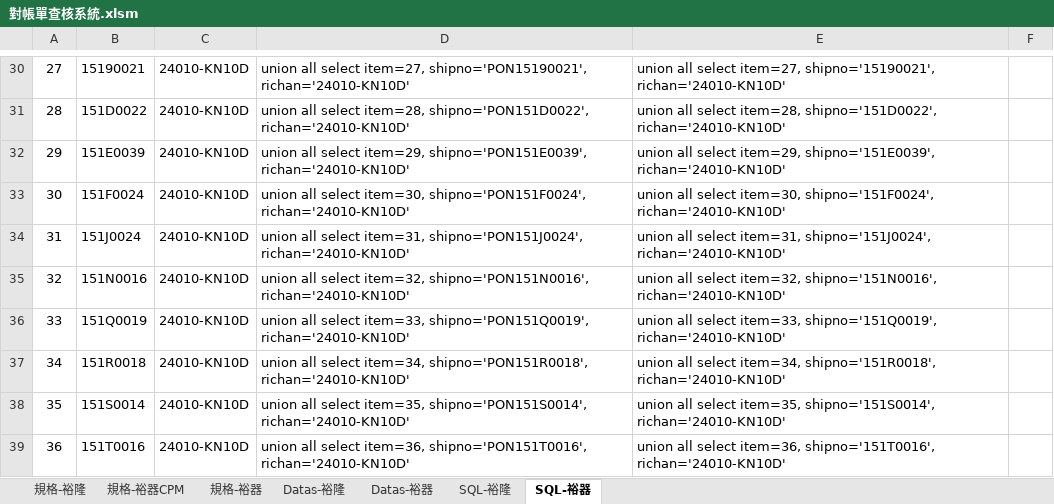
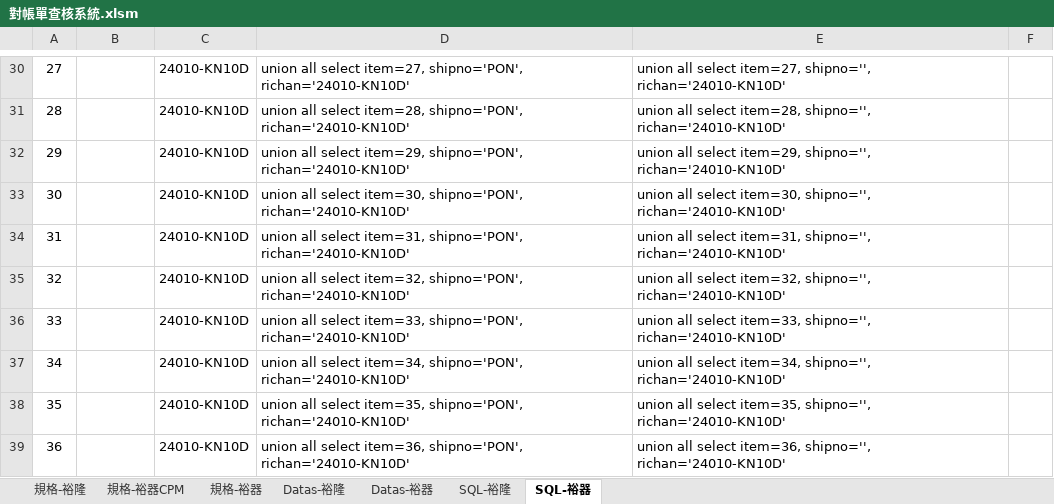
Before and after one commit to PertonChang/YuLong, an Excel workbook: 對帳單/對帳單查核系統.xlsm, sheet SQL-裕器, drawn as a sheet; only a part is shown, gaps mark what is left out; values as stored, in another font and other column widths than the file's, no borders; the diff covers the shown part only; the diff names each change by its address in the sheet, - before the commit and + after, or states it on an @@ line.

```diff
--- a/對帳單/對帳單查核系統.xlsm (sheet SQL-裕器)
+++ b/對帳單/對帳單查核系統.xlsm (sheet SQL-裕器)
-B30: 15190021
+B30: (empty)
-D30: …select item=27, shipno='PON15190021', richan='24010-KN10D'
+D30: …select item=27, shipno='PON', richan='24010-KN10D'
-E30: …select item=27, shipno='15190021', richan='24010-KN10D'
+E30: …select item=27, shipno='', richan='24010-KN10D'
-B31: 151D0022
+B31: (empty)
-D31: …select item=28, shipno='PON151D0022', richan='24010-KN10D'
+D31: …select item=28, shipno='PON', richan='24010-KN10D'
-E31: …select item=28, shipno='151D0022', richan='24010-KN10D'
+E31: …select item=28, shipno='', richan='24010-KN10D'
-B32: 151E0039
+B32: (empty)
-D32: …select item=29, shipno='PON151E0039', richan='24010-KN10D'
+D32: …select item=29, shipno='PON', richan='24010-KN10D'
-E32: …select item=29, shipno='151E0039', richan='24010-KN10D'
+E32: …select item=29, shipno='', richan='24010-KN10D'
-B33: 151F0024
+B33: (empty)
-D33: …select item=30, shipno='PON151F0024', richan='24010-KN10D'
+D33: …select item=30, shipno='PON', richan='24010-KN10D'
-E33: …select item=30, shipno='151F0024', richan='24010-KN10D'
+E33: …select item=30, shipno='', richan='24010-KN10D'
-B34: 151J0024
+B34: (empty)
-D34: …select item=31, shipno='PON151J0024', richan='24010-KN10D'
+D34: …select item=31, shipno='PON', richan='24010-KN10D'
-E34: …select item=31, shipno='151J0024', richan='24010-KN10D'
+E34: …select item=31, shipno='', richan='24010-KN10D'
-B35: 151N0016
+B35: (empty)
-D35: …select item=32, shipno='PON151N0016', richan='24010-KN10D'
+D35: …select item=32, shipno='PON', richan='24010-KN10D'
-E35: …select item=32, shipno='151N0016', richan='24010-KN10D'
+E35: …select item=32, shipno='', richan='24010-KN10D'
-B36: 151Q0019
+B36: (empty)
-D36: …select item=33, shipno='PON151Q0019', richan='24010-KN10D'
+D36: …select item=33, shipno='PON', richan='24010-KN10D'
-E36: …select item=33, shipno='151Q0019', richan='24010-KN10D'
+E36: …select item=33, shipno='', richan='24010-KN10D'
-B37: 151R0018
+B37: (empty)
-D37: …select item=34, shipno='PON151R0018', richan='24010-KN10D'
+D37: …select item=34, shipno='PON', richan='24010-KN10D'
-E37: …select item=34, shipno='151R0018', richan='24010-KN10D'
+E37: …select item=34, shipno='', richan='24010-KN10D'
-B38: 151S0014
+B38: (empty)
-D38: …select item=35, shipno='PON151S0014', richan='24010-KN10D'
+D38: …select item=35, shipno='PON', richan='24010-KN10D'
-E38: …select item=35, shipno='151S0014', richan='24010-KN10D'
+E38: …select item=35, shipno='', richan='24010-KN10D'
-B39: 151T0016
+B39: (empty)
-D39: …select item=36, shipno='PON151T0016', richan='24010-KN10D'
+D39: …select item=36, shipno='PON', richan='24010-KN10D'
-E39: …select item=36, shipno='151T0016', richan='24010-KN10D'
+E39: …select item=36, shipno='', richan='24010-KN10D'
```
Also changed, not shown: 391 edited cells elsewhere in this sheet, sheet Datas-裕器.
